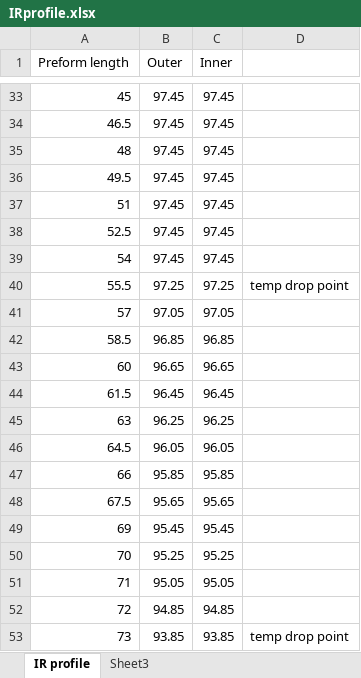
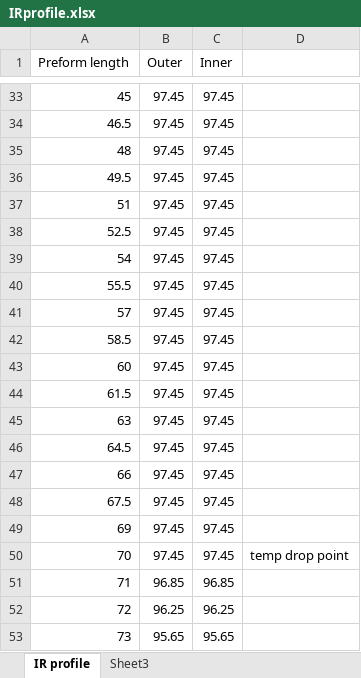
Before and after one commit to StephenSmith25/MFREEX, an Excel workbook: matlab/preform/IRprofile.xlsx, sheet IR profile, drawn as a sheet; only a part is shown, gaps mark what is left out; values as stored, in another font and other column widths than the file's, no borders; charts and pictures not drawn; the diff covers the shown part only; the diff names each change by its address in the sheet, - before the commit and + after, or states it on an @@ line.

Commit message:
changing preform geometry

```diff
--- a/matlab/preform/IRprofile.xlsx (sheet IR profile)
+++ b/matlab/preform/IRprofile.xlsx (sheet IR profile)
-B40 (Outer): 97.25
+B40 (Outer): 97.45
-C40 (Inner): 97.25
+C40 (Inner): 97.45
-D40: temp drop point
+D40: (empty)
-B41 (Outer): 97.05
+B41 (Outer): 97.45
-C41 (Inner): 97.05
+C41 (Inner): 97.45
-B42 (Outer): 96.85
+B42 (Outer): 97.45
-C42 (Inner): 96.85
+C42 (Inner): 97.45
-B43 (Outer): 96.65
+B43 (Outer): 97.45
-C43 (Inner): 96.65
+C43 (Inner): 97.45
-B44 (Outer): 96.45
+B44 (Outer): 97.45
-C44 (Inner): 96.45
+C44 (Inner): 97.45
-B45 (Outer): 96.25
+B45 (Outer): 97.45
-C45 (Inner): 96.25
+C45 (Inner): 97.45
-B46 (Outer): 96.05
+B46 (Outer): 97.45
-C46 (Inner): 96.05
+C46 (Inner): 97.45
-B47 (Outer): 95.85
+B47 (Outer): 97.45
-C47 (Inner): 95.85
+C47 (Inner): 97.45
-B48 (Outer): 95.65
+B48 (Outer): 97.45
-C48 (Inner): 95.65
+C48 (Inner): 97.45
-B49 (Outer): 95.45
+B49 (Outer): 97.45
-C49 (Inner): 95.45
+C49 (Inner): 97.45
-B50 (Outer): 95.25
+B50 (Outer): 97.45
-C50 (Inner): 95.25
+C50 (Inner): 97.45
-D50: (empty)
+D50: temp drop point
-B51 (Outer): 95.05
+B51 (Outer): 96.85
-C51 (Inner): 95.05
+C51 (Inner): 96.85
-B52 (Outer): 94.85
+B52 (Outer): 96.25
-C52 (Inner): 94.85
+C52 (Inner): 96.25
-B53 (Outer): 93.85
+B53 (Outer): 95.65
-C53 (Inner): 93.85
+C53 (Inner): 95.65
-D53: temp drop point
+D53: (empty)
```
Also changed, not shown: 14 edited cells elsewhere in this sheet, charts or pictures, 19 other files.
